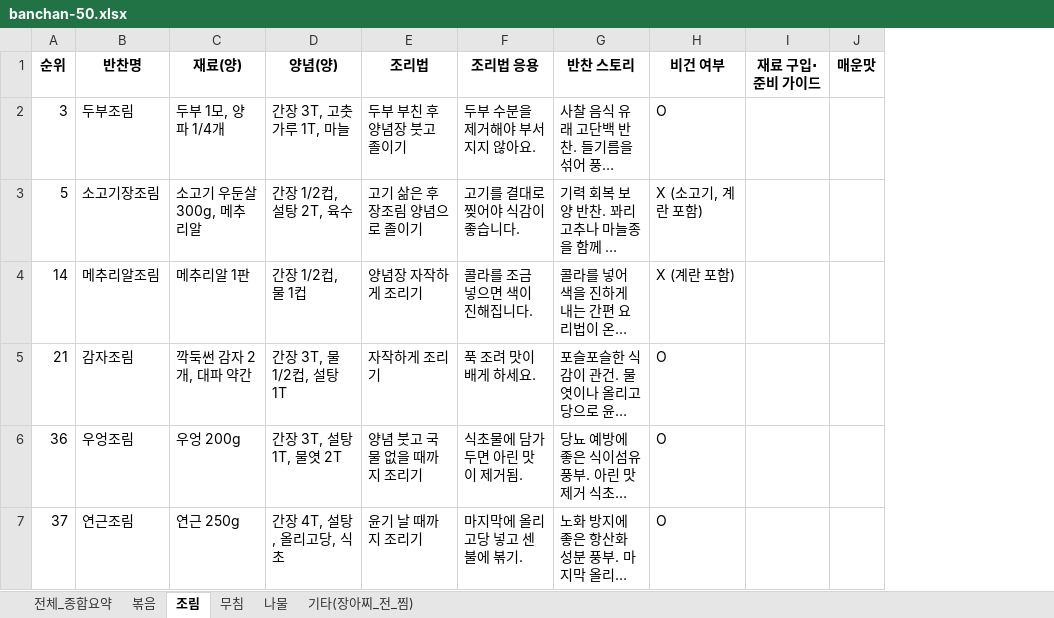
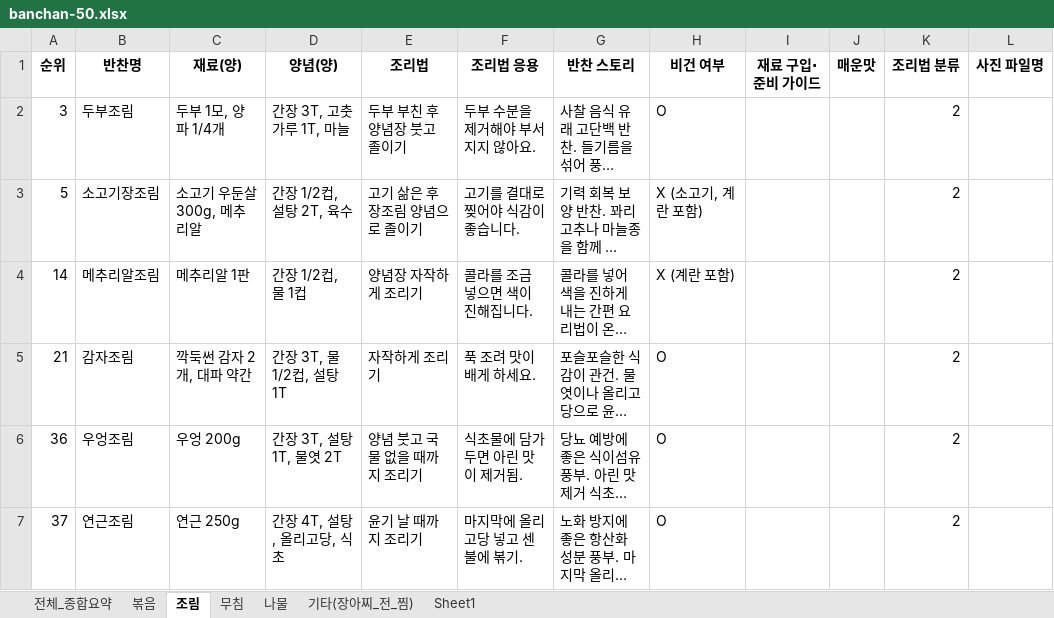
Before and after one commit to EBookMart/K-BanChan, an Excel workbook: data-source/banchan-50.xlsx, sheet 조림, drawn as a sheet; long unchanged cells end in …; values as stored, in another font and other column widths than the file's, no borders; the diff names each change by its address in the sheet, - before the commit and + after, or states it on an @@ line.

```diff
--- a/data-source/banchan-50.xlsx (sheet 조림)
+++ b/data-source/banchan-50.xlsx (sheet 조림)
+sheet tab: Sheet1
+column K (조리법 분류), rows 2-7: all 2
+column L (사진 파일명), empty
```
Also changed, not shown: sheet 나물, sheet 볶음, sheet 무침, sheet 기타(장아찌_전_찜), sheet 전체_종합요약, 3 other files.
